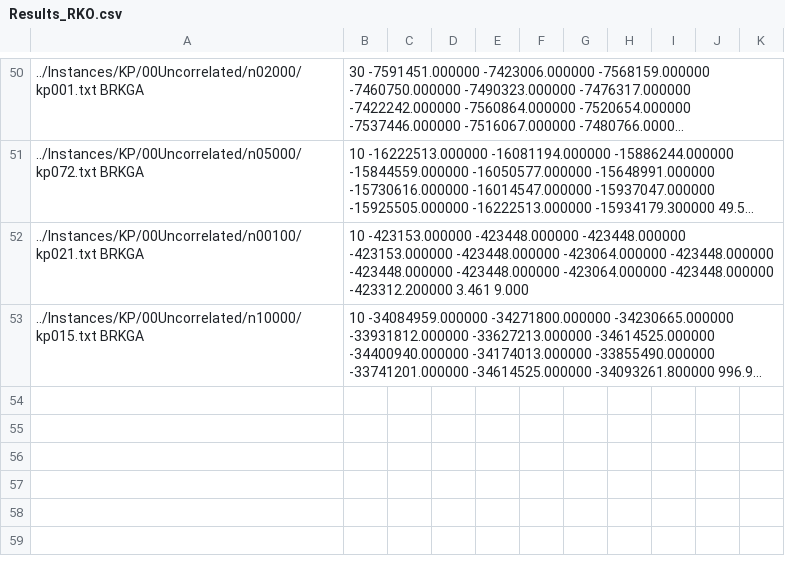
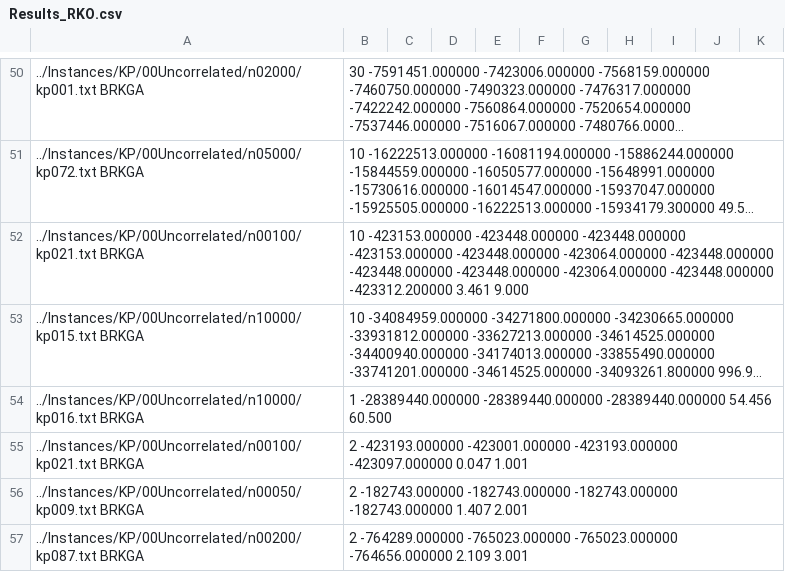
Before and after one commit to L-OtimIC/RKO_MILP, a CSV file: Results/Results_RKO.csv, drawn as a sheet; only a part is shown, gaps mark what is left out; long unchanged cells end in …; the diff names each change by its address in the sheet, - before the commit and + after, or states it on an @@ line.

```diff
--- a/Results/Results_RKO.csv
+++ b/Results/Results_RKO.csv
+row 54: ../Instances/KP/00Uncorrelated/n10000/kp016.txt BRKGA | 1 -28389440.000000 -28389440.000000 -28389440.000000 54.456 60.500
+row 55: ../Instances/KP/00Uncorrelated/n00100/kp021.txt BRKGA | 2 -423193.000000 -423001.000000 -423193.000000 -423097.000000 0.047 1.001
+row 56: ../Instances/KP/00Uncorrelated/n00050/kp009.txt BRKGA | 2 -182743.000000 -182743.000000 -182743.000000 -182743.000000 1.407 2.001
+row 57: ../Instances/KP/00Uncorrelated/n00200/kp087.txt BRKGA | 2 -764289.000000 -765023.000000 -765023.000000 -764656.000000 2.109 3.001
```
Also changed, not shown: Results/Results_RKO_cuts.csv, 4 other files.
